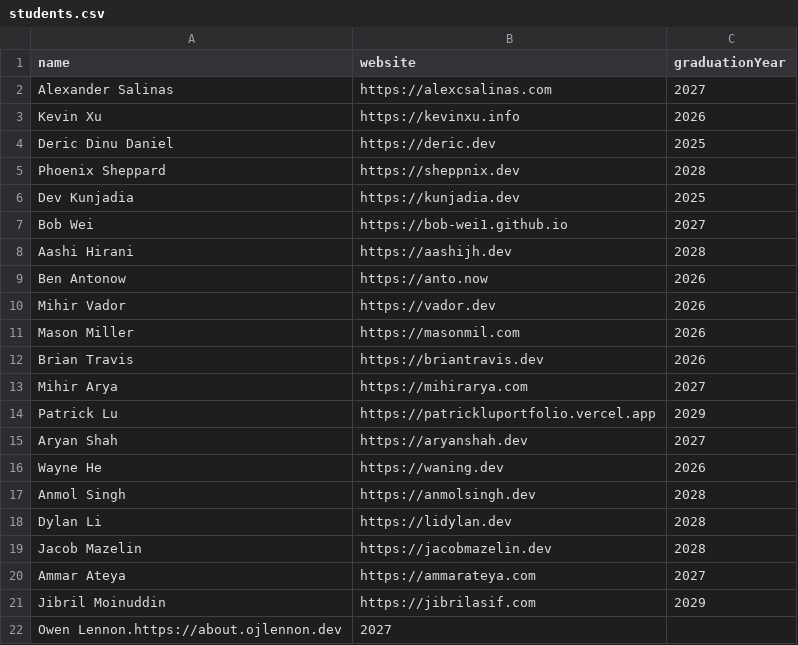
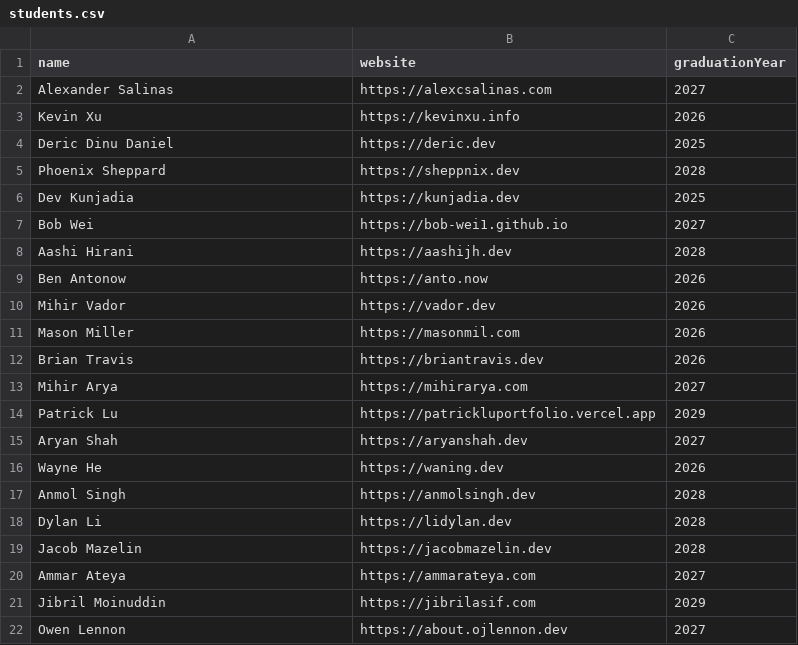
Before and after one commit to AlexCSalinas/michigan-webring, a CSV file: data/students.csv, drawn as a sheet.

Commit message:
owen fix

```diff
--- a/data/students.csv
+++ b/data/students.csv
@@ -21,2 +21,2 @@ Ammar Ateya,https://ammarateya.com,2027
 Jibril Moinuddin,https://jibrilasif.com,2029
-Owen Lennon.https://about.ojlennon.dev,2027
+Owen Lennon,https://about.ojlennon.dev,2027
```
